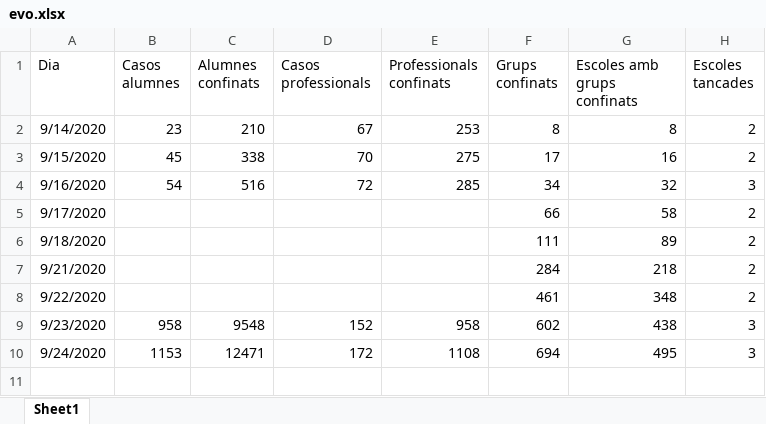
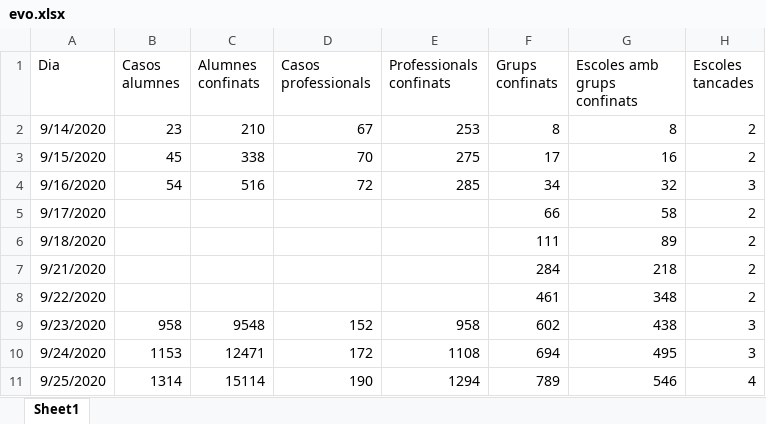
Before and after one commit to ecorreig/escoles, an Excel workbook: data/evo.xlsx, sheet Sheet1, drawn as a sheet; values as stored, in another font and other column widths than the file's, no borders; the diff names each change by its address in the sheet, - before the commit and + after, or states it on an @@ line.

Commit message:
new data

```diff
--- a/data/evo.xlsx (sheet Sheet1)
+++ b/data/evo.xlsx (sheet Sheet1)
+row 11: 9/25/2020 | 1314 | 15114 | 190 | 1294 | 789 | 546 | 4
```
Also changed, not shown: 1 other file.
